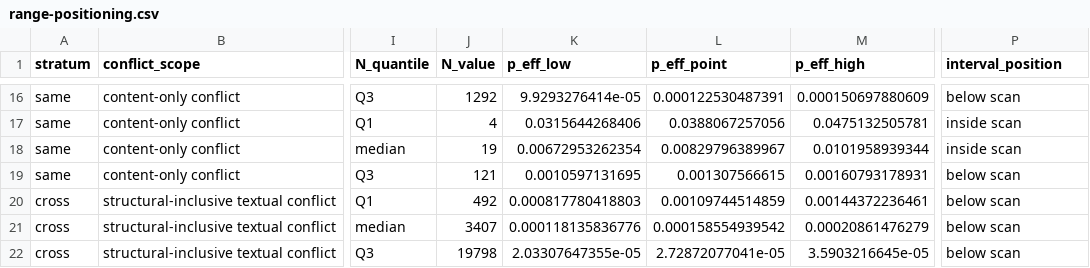
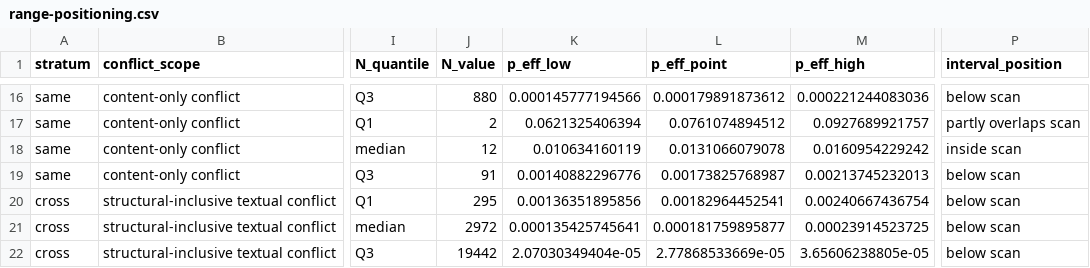
Before and after one commit to stabruriss/bartender-study, a CSV file: analysis/calibration/range-positioning.csv, drawn as a sheet; only a part is shown, gaps mark what is left out; the diff covers the shown part only; the diff names each change by its address in the sheet, - before the commit and + after, or states it on an @@ line.

Commit message:
Refine external range positioning units

```diff
--- a/analysis/calibration/range-positioning.csv
+++ b/analysis/calibration/range-positioning.csv
-J16 (N_value): 1292
+J16 (N_value): 880
-K16 (p_eff_low): 9.9293276414e-05
+K16 (p_eff_low): 0.000145777194566
-L16 (p_eff_point): 0.000122530487391
+L16 (p_eff_point): 0.000179891873612
-M16 (p_eff_high): 0.000150697880609
+M16 (p_eff_high): 0.000221244083036
-J17 (N_value): 4
+J17 (N_value): 2
-K17 (p_eff_low): 0.0315644268406
+K17 (p_eff_low): 0.0621325406394
-L17 (p_eff_point): 0.0388067257056
+L17 (p_eff_point): 0.0761074894512
-M17 (p_eff_high): 0.0475132505781
+M17 (p_eff_high): 0.0927689921757
-P17 (interval_position): inside scan
+P17 (interval_position): partly overlaps scan
-J18 (N_value): 19
+J18 (N_value): 12
-K18 (p_eff_low): 0.00672953262354
+K18 (p_eff_low): 0.010634160119
-L18 (p_eff_point): 0.00829796389967
+L18 (p_eff_point): 0.0131066079078
-M18 (p_eff_high): 0.0101958939344
+M18 (p_eff_high): 0.0160954229242
-J19 (N_value): 121
+J19 (N_value): 91
-K19 (p_eff_low): 0.0010597131695
+K19 (p_eff_low): 0.00140882296776
-L19 (p_eff_point): 0.001307566615
+L19 (p_eff_point): 0.00173825768987
-M19 (p_eff_high): 0.00160793178931
+M19 (p_eff_high): 0.00213745232013
-J20 (N_value): 492
+J20 (N_value): 295
-K20 (p_eff_low): 0.000817780418803
+K20 (p_eff_low): 0.00136351895856
-L20 (p_eff_point): 0.00109744514859
+L20 (p_eff_point): 0.00182964452541
-M20 (p_eff_high): 0.00144372236461
+M20 (p_eff_high): 0.00240667436754
-J21 (N_value): 3407
+J21 (N_value): 2972
-K21 (p_eff_low): 0.000118135836776
+K21 (p_eff_low): 0.000135425745641
-L21 (p_eff_point): 0.000158554939542
+L21 (p_eff_point): 0.000181759895877
-M21 (p_eff_high): 0.00020861476279
+M21 (p_eff_high): 0.00023914523725
-J22 (N_value): 19798
+J22 (N_value): 19442
-K22 (p_eff_low): 2.03307647355e-05
+K22 (p_eff_low): 2.07030349404e-05
-L22 (p_eff_point): 2.72872077041e-05
+L22 (p_eff_point): 2.77868533669e-05
-M22 (p_eff_high): 3.5903216645e-05
+M22 (p_eff_high): 3.65606238805e-05
```
Also changed, not shown: 120 edited cells elsewhere in this file, analysis/calibration/workload-summary.csv, 10 other files.
